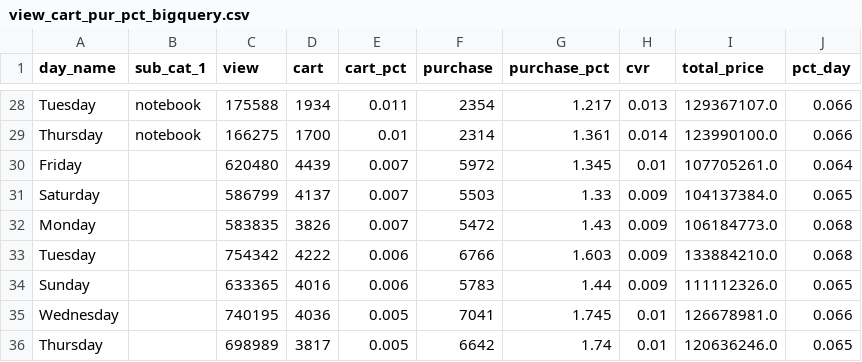
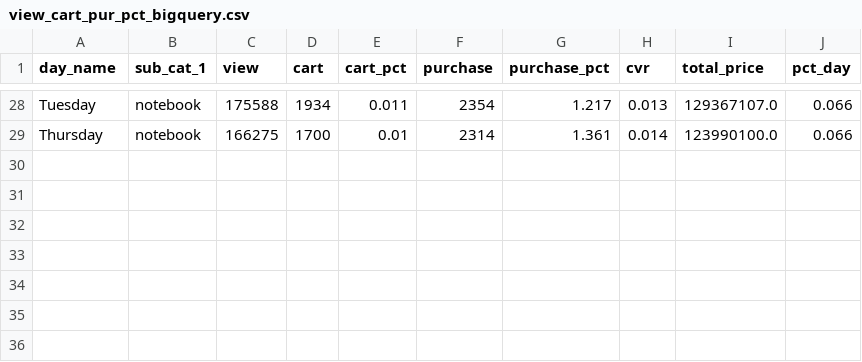
Before and after one commit to benidjor/ecommerce-behavior-data-analysis, a CSV file: tsj_data/view_cart_pur_pct_bigquery.csv, drawn as a sheet; only a part is shown, gaps mark what is left out.

```diff
--- a/tsj_data/view_cart_pur_pct_bigquery.csv
+++ b/tsj_data/view_cart_pur_pct_bigquery.csv
@@ -29,8 +29 @@ Tuesday,notebook,175588,1934,0.011,2354,1.217,0.013,129367107.0,0.066
 Thursday,notebook,166275,1700,0.01,2314,1.361,0.014,123990100.0,0.066
-Friday,,620480,4439,0.007,5972,1.345,0.01,107705261.0,0.064
-Saturday,,586799,4137,0.007,5503,1.33,0.009,104137384.0,0.065
-Monday,,583835,3826,0.007,5472,1.43,0.009,106184773.0,0.068
-Tuesday,,754342,4222,0.006,6766,1.603,0.009,133884210.0,0.068
-Sunday,,633365,4016,0.006,5783,1.44,0.009,111112326.0,0.065
-Wednesday,,740195,4036,0.005,7041,1.745,0.01,126678981.0,0.066
-Thursday,,698989,3817,0.005,6642,1.74,0.01,120636246.0,0.065
```
Also changed, not shown: 3 other files.
